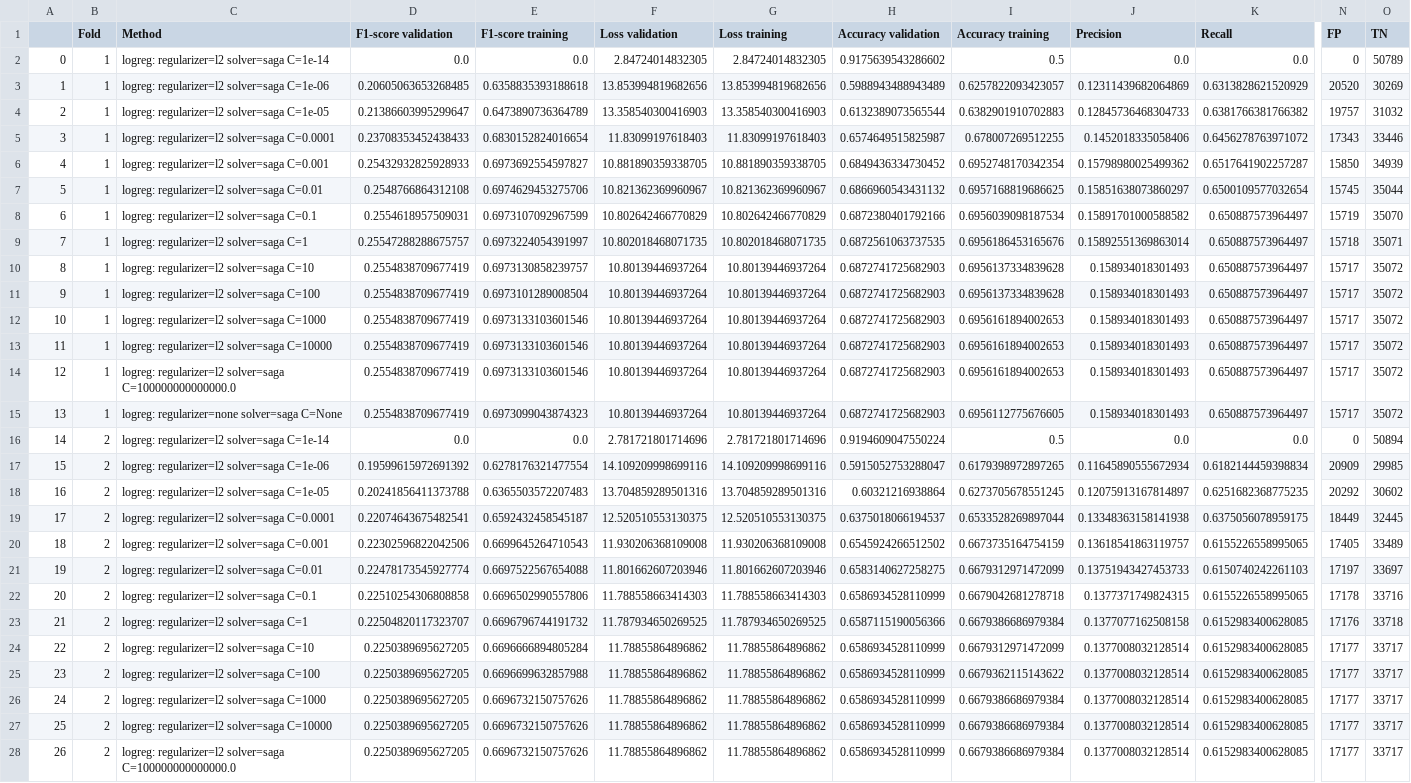
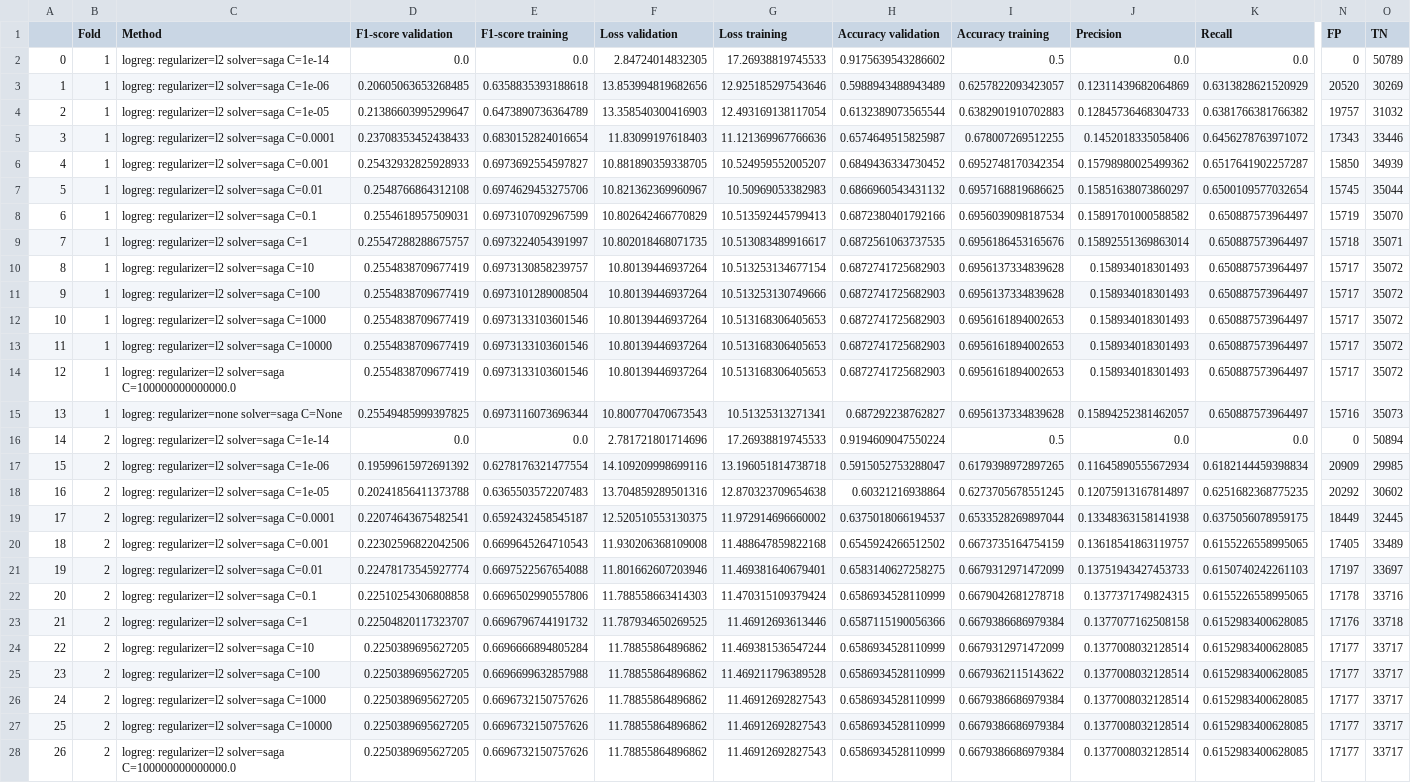
Before and after one commit to Petra12345/ML_12, a CSV file: Grid Search/dataframe_cross_validation_logreg_all.csv, drawn as a sheet; only a part is shown, gaps mark what is left out; the diff covers the shown part only; the diff names each change by its address in the sheet, - before the commit and + after, or states it on an @@ line.

Commit message:
logistic regression with correct training loss

```diff
--- a/Grid Search/dataframe_cross_validation_logreg_all.csv
+++ b/Grid Search/dataframe_cross_validation_logreg_all.csv
-G2 (Loss training): 2.84724014832305
+G2 (Loss training): 17.26938819745533
-G3 (Loss training): 13.853994819682656
+G3 (Loss training): 12.925185297543646
-G4 (Loss training): 13.358540300416903
+G4 (Loss training): 12.493169138117054
-G5 (Loss training): 11.83099197618403
+G5 (Loss training): 11.121369967766636
-G6 (Loss training): 10.881890359338705
+G6 (Loss training): 10.524959552005207
-G7 (Loss training): 10.821362369960967
+G7 (Loss training): 10.50969053382983
-G8 (Loss training): 10.802642466770829
+G8 (Loss training): 10.513592445799413
-G9 (Loss training): 10.802018468071735
+G9 (Loss training): 10.513083489916617
-G10 (Loss training): 10.80139446937264
+G10 (Loss training): 10.513253134677154
-G11 (Loss training): 10.80139446937264
+G11 (Loss training): 10.513253130749666
-G12:G14 (Loss training): 10.80139446937264
+G12:G14 (Loss training): 10.513168306405653
-D15 (F1-score validation): 0.2554838709677419
+D15 (F1-score validation): 0.25549485999397825
-E15 (F1-score training): 0.6973099043874323
+E15 (F1-score training): 0.6973116073696344
-F15 (Loss validation): 10.80139446937264
+F15 (Loss validation): 10.800770470673543
-G15 (Loss training): 10.80139446937264
+G15 (Loss training): 10.51325313271341
-H15 (Accuracy validation): 0.6872741725682903
+H15 (Accuracy validation): 0.687292238762827
-I15 (Accuracy training): 0.6956112775676605
+I15 (Accuracy training): 0.6956137334839628
-J15 (Precision): 0.158934018301493
+J15 (Precision): 0.15894252381462057
-N15 (FP): 15717
+N15 (FP): 15716
-O15 (TN): 35072
+O15 (TN): 35073
-G16 (Loss training): 2.781721801714696
+G16 (Loss training): 17.26938819745533
-G17 (Loss training): 14.109209998699116
+G17 (Loss training): 13.196051814738718
-G18 (Loss training): 13.704859289501316
+G18 (Loss training): 12.870323709654638
-G19 (Loss training): 12.520510553130375
+G19 (Loss training): 11.972914696660002
-G20 (Loss training): 11.930206368109008
+G20 (Loss training): 11.488647859822168
-G21 (Loss training): 11.801662607203946
+G21 (Loss training): 11.469381640679401
-G22 (Loss training): 11.788558663414303
+G22 (Loss training): 11.470315109379424
-G23 (Loss training): 11.787934650269525
+G23 (Loss training): 11.46912693613446
-G24 (Loss training): 11.78855864896862
+G24 (Loss training): 11.469381536547244
-G25 (Loss training): 11.78855864896862
+G25 (Loss training): 11.469211796389528
-G26:G28 (Loss training): 11.78855864896862
+G26:G28 (Loss training): 11.46912692827543
```
Also changed, not shown: 58 edited cells elsewhere in this file, Grid Search/average_dataframe_cross_validation_logreg_all.csv, 2 other files.
